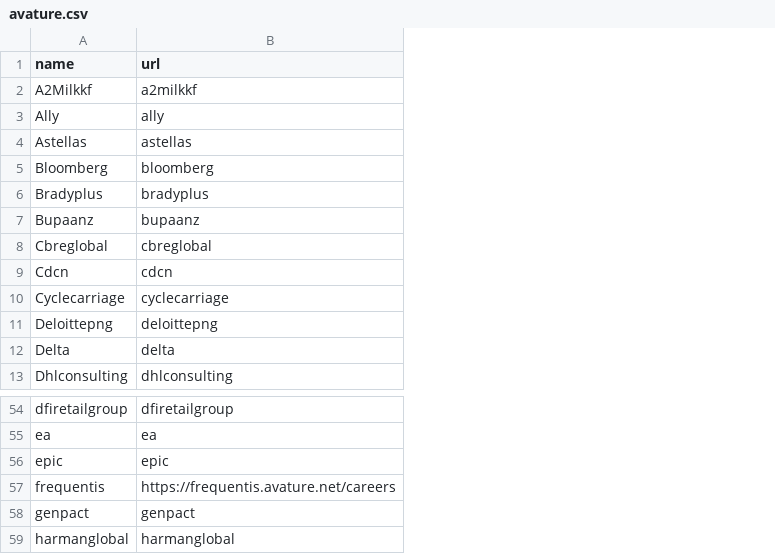
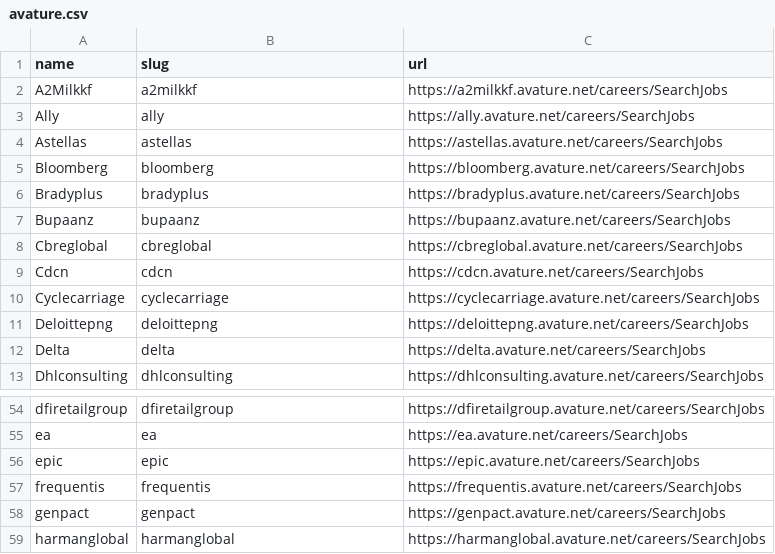
Before and after one commit to shivavvs7/ats-scrapers, a CSV file: ats-companies/avature.csv, drawn as a sheet; only a part is shown, gaps mark what is left out; the diff names each change by its address in the sheet, - before the commit and + after, or states it on an @@ line.

Commit message:
ats-companies: add avature slugs (#37)

```diff
--- a/ats-companies/avature.csv
+++ b/ats-companies/avature.csv
+column C (url), rows 2-13: https://a2milkkf.avature.net/careers/SearchJobs | https://ally.avature.net/careers/SearchJobs | https://astellas.avature.net/careers/SearchJobs | https://bloomberg.avature.net/careers/SearchJobs | https://bradyplus.avature.net/careers/SearchJobs | https://bupaanz.avature.net/careers/SearchJobs | https://cbreglobal.avature.net/careers/SearchJobs | https://cdcn.avature.net/careers/SearchJobs | https://cyclecarriage.avature.net/careers/SearchJobs | https://deloittepng.avature.net/careers/SearchJobs | https://delta.avature.net/careers/SearchJobs | https://dhlconsulting.avature.net/careers/SearchJobs; rows 54-59: https://dfiretailgroup.avature.net/careers/SearchJobs | https://ea.avature.net/careers/SearchJobs | https://epic.avature.net/careers/SearchJobs | https://frequentis.avature.net/careers/SearchJobs | https://genpact.avature.net/careers/SearchJobs | https://harmanglobal.avature.net/careers/SearchJobs
-B1: url
+B1: slug
-B57 (slug): https://frequentis.avature.net/careers
+B57 (slug): frequentis
```
Also changed, not shown: 1 other file.
